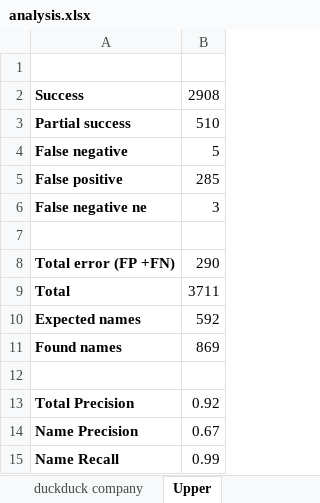
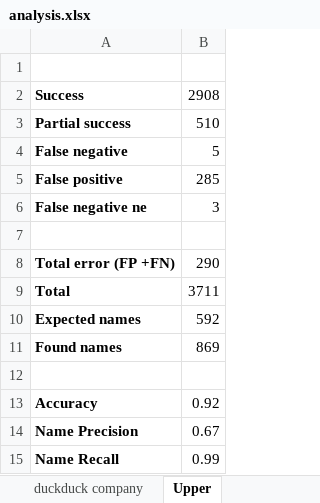
Before and after one commit to abbypa/NLPProject, an Excel workbook: Additional/analysis.xlsx, sheet Upper, drawn as a sheet; values as stored, in another font and other column widths than the file's, no borders; the diff names each change by its address in the sheet, - before the commit and + after, or states it on an @@ line.

```diff
--- a/Additional/analysis.xlsx (sheet Upper)
+++ b/Additional/analysis.xlsx (sheet Upper)
-A13: Total Precision
+A13: Accuracy
```
Also changed, not shown: sheet duckduck company, sheet duckduck general, charts or pictures, 12 other files.
